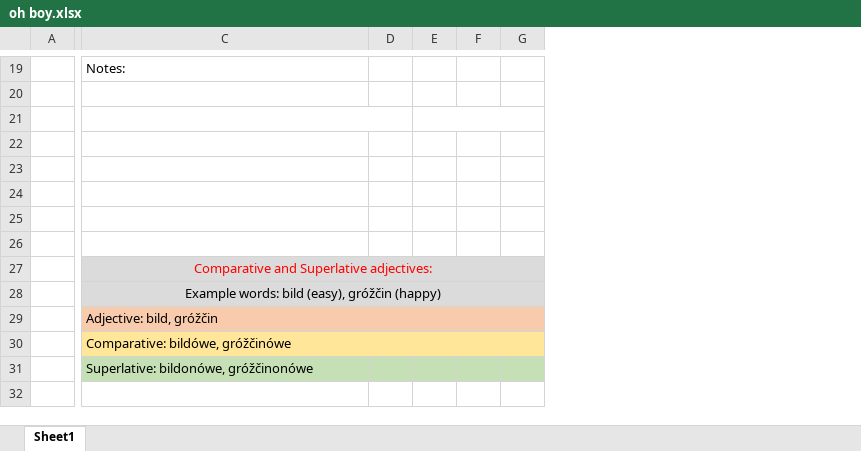
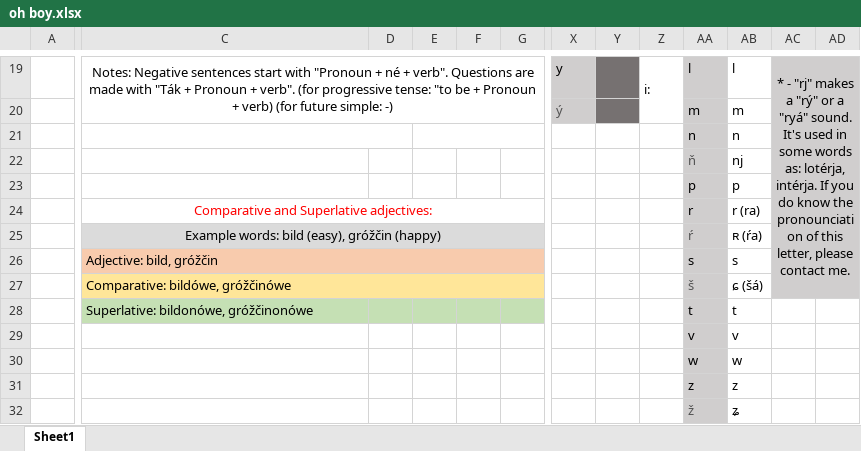
Before and after one commit to LPopsic/lpopsic.github.io, an Excel workbook: oh boy.xlsx, sheet Sheet1, drawn as a sheet; only a part is shown, gaps mark what is left out; values as stored, in another font and other column widths than the file's, no borders; removed rows and columns are numbered as before the commit, all else as after; rows hold the shown columns only; the diff covers the shown part only; the diff names each change by its address in the sheet, - before the commit and + after, or states it on an @@ line.

```diff
--- a/oh boy.xlsx (sheet Sheet1)
+++ b/oh boy.xlsx (sheet Sheet1)
-column A, empty
+column A, empty
+column X, rows 19-20: y | ý
+column Y, empty
+column Z, row 19: i:
+column AA, rows 19-28: l | m | n | ň | p | r | ŕ | s | š | t
+column AB, rows 19-28: l | m | n | nj | p | r (ra) | ʀ (ŕa) | s | ɕ (šá) | t
+column AC, row 19: * - "rj" makes a "rý" or a "ryá" sound. It's used in some words as: lotérja, intérja. If you do know the pronounciation of this letter, please contact me.
+column AD, empty
-C19: Notes:
+C19: Notes: Negative sentences start with "Pronoun + né + verb". Questions are made with "Ták + Pronoun + verb". (for progressive tense: "to be + Pronoun + verb) (for future simple: -)
-C19 alignment: left
+C19 alignment: center
+C19:S20 merged
-row 20: (empty)
-row 21: (empty)
-row 22: (empty)
-row 20: (empty)
+row 20:  |  |  |  |  |  | ý |  |  | m | m
+C21:D21 merged
+E21:G21 merged
-row 21: (empty)
+row 21:  |  |  |  |  |  |  |  |  | n | n
-row 22: (empty)
+row 22:  |  |  |  |  |  |  |  |  | ň | nj
-row 23: (empty)
+row 23:  |  |  |  |  |  |  |  |  | p | p
-C24:G24 fill: #DBDBDB
+C24:G24 fill: none
+row 29:  |  |  |  |  |  |  |  |  | v | v
+row 30:  |  |  |  |  |  |  |  |  | w | w
+row 31:  |  |  |  |  |  |  |  |  | z | z
+row 32:  |  |  |  |  |  |  |  |  | ž | ʑ
```
Also changed, not shown: 6 added columns, 31 edited cells and merged cells elsewhere in this sheet, 8 other files.
